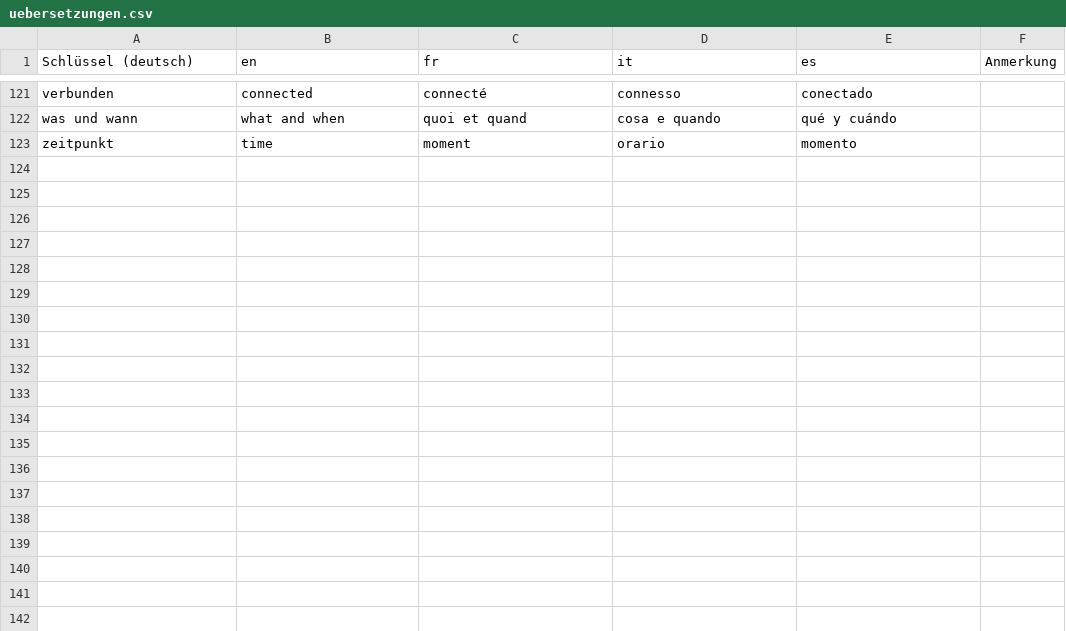
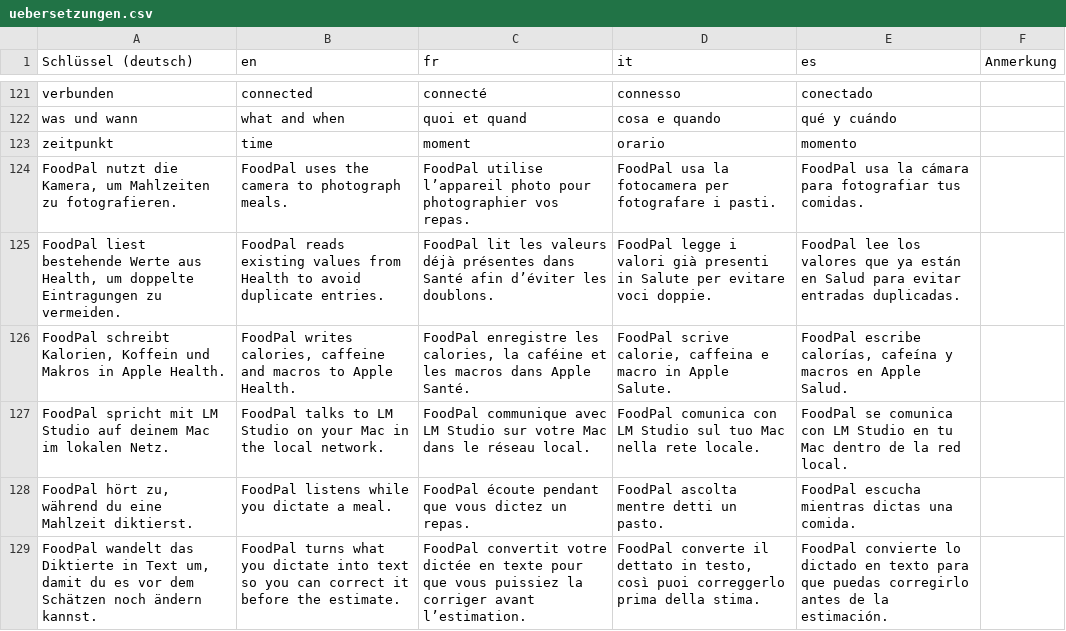
Before and after one commit to Doebele/FoodPal, a CSV file: docs/uebersetzungen.csv, drawn as a sheet; only a part is shown, gaps mark what is left out.

```diff
--- a/docs/uebersetzungen.csv
+++ b/docs/uebersetzungen.csv
@@ -123 +123,7 @@ was und wann,what and when,quoi et quand,cosa e quando,qué y cuándo,
 zeitpunkt,time,moment,orario,momento,
+"FoodPal nutzt die Kamera, um Mahlzeiten zu fotografieren.",FoodPal uses the camera to photograph meals.,FoodPal utilise l’appareil photo pour photographier vos repas.,FoodPal usa la fotocamera per fotografare i pasti.,FoodPal usa la cámara para fotografiar tus comidas.,
+"FoodPal liest bestehende Werte aus Health, um doppelte Eintragungen zu vermeiden.",FoodPal reads existing values from Health to avoid duplicate entries.,FoodPal lit les valeurs déjà présentes dans Santé afin d’éviter les doublons.,FoodPal legge i valori già presenti in Salute per evitare voci doppie.,FoodPal lee los valores que ya están en Salud para evitar entradas duplicadas.,
+"FoodPal schreibt Kalorien, Koffein und Makros in Apple Health.","FoodPal writes calories, caffeine and macros to Apple Health.","FoodPal enregistre les calories, la caféine et les macros dans Apple Santé.","FoodPal scrive calorie, caffeina e macro in Apple Salute.","FoodPal escribe calorías, cafeína y macros en Apple Salud.",
+FoodPal spricht mit LM Studio auf deinem Mac im lokalen Netz.,FoodPal talks to LM Studio on your Mac in the local network.,FoodPal communique avec LM Studio sur votre Mac dans le réseau local.,FoodPal comunica con LM Studio sul tuo Mac nella rete locale.,FoodPal se comunica con LM Studio en tu Mac dentro de la red local.,
+"FoodPal hört zu, während du eine Mahlzeit diktierst.",FoodPal listens while you dictate a meal.,FoodPal écoute pendant que vous dictez un repas.,FoodPal ascolta mentre detti un pasto.,FoodPal escucha mientras dictas una comida.,
+"FoodPal wandelt das Diktierte in Text um, damit du es vor dem Schätzen noch ändern kannst.",FoodPal turns what you dictate into text so you can correct it before the estimate.,FoodPal convertit votre dictée en texte pour que vous puissiez la corriger avant l’estimation.,"FoodPal converte il dettato in testo, così puoi correggerlo prima della stima.",FoodPal convierte lo dictado en texto para que puedas corregirlo antes de la estimación.,
```
Also changed, not shown: 4 other files.
